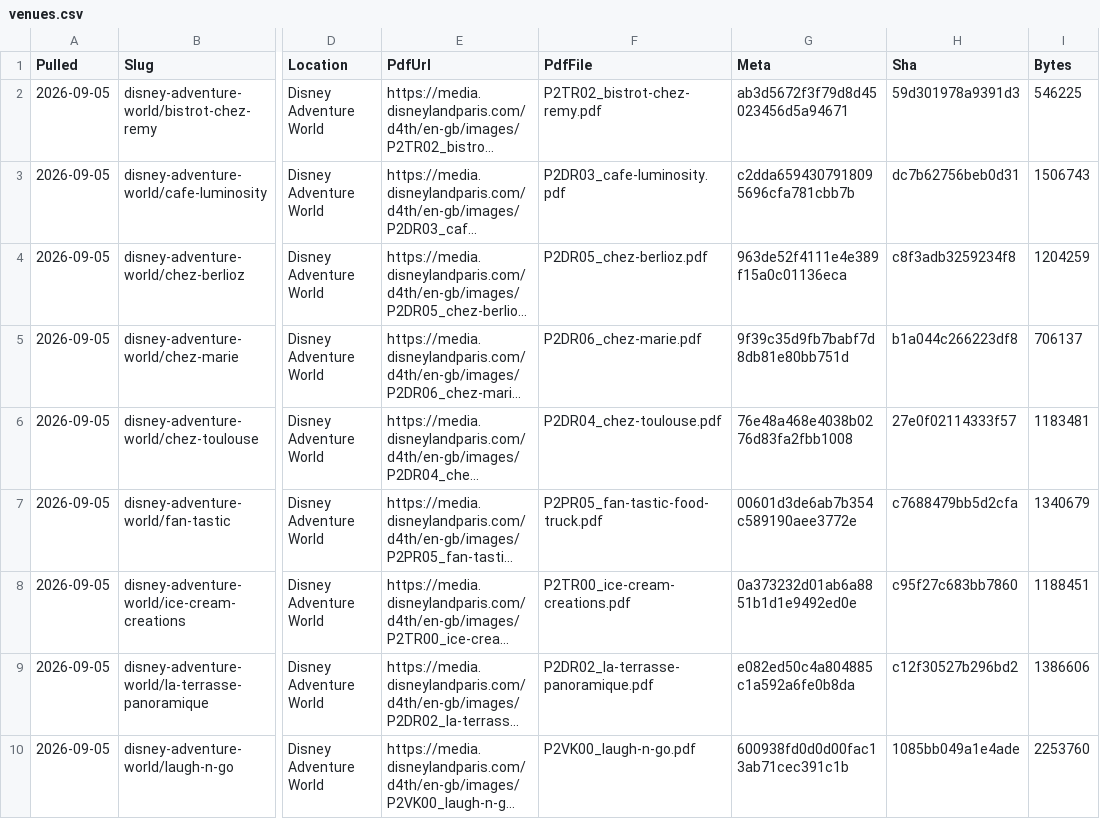
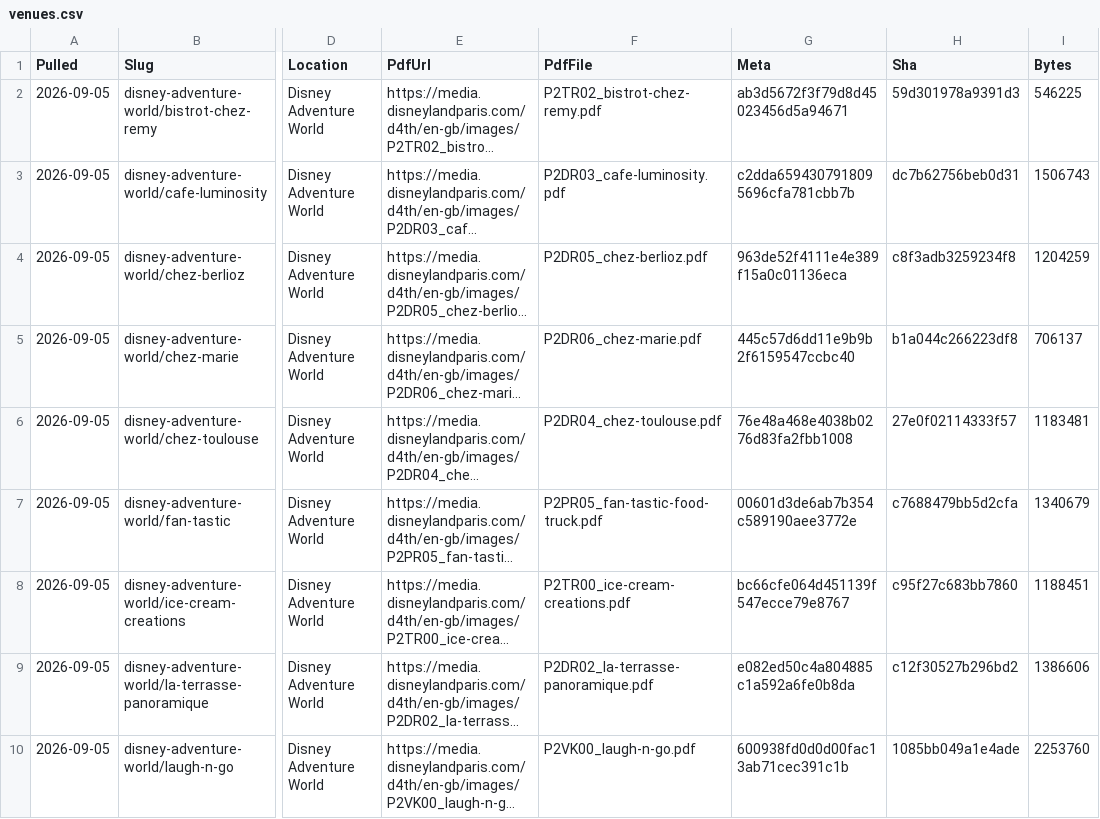
Before and after one commit to scoopdisney/paris-menu-watch, a CSV file: data/venues.csv, drawn as a sheet; only a part is shown, gaps mark what is left out; long unchanged cells end in …; the diff covers the shown part only; the diff names each change by its address in the sheet, - before the commit and + after, or states it on an @@ line.

```diff
--- a/data/venues.csv
+++ b/data/venues.csv
-G5 (Meta): 9f39c35d9fb7babf7d8db81e80bb751d
+G5 (Meta): 445c57d6dd11e9b9b2f6159547ccbc40
-G8 (Meta): 0a373232d01ab6a8851b1d1e9492ed0e
+G8 (Meta): bc66cfe064d451139f547ecce79e8767
```
Also changed, not shown: 2 added rows and 16 edited cells elsewhere in this file, 3 other files.
